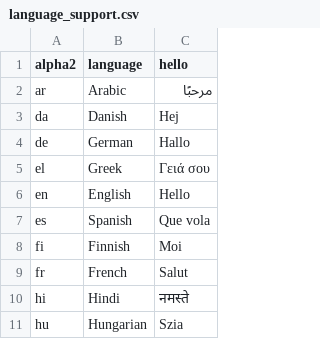
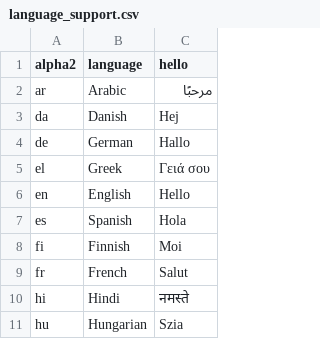
Before and after one commit to art-from-the-machine/Mantella, a CSV file: data/language_support.csv, drawn as a sheet; only a part is shown.

Commit message:
Fixed Spanish hello

```diff
--- a/data/language_support.csv
+++ b/data/language_support.csv
@@ -6,3 +6,3 @@ el,Greek,Γειά σου
 en,English,Hello
-es,Spanish,Que vola
+es,Spanish,Hola
 fi,Finnish,Moi
```
